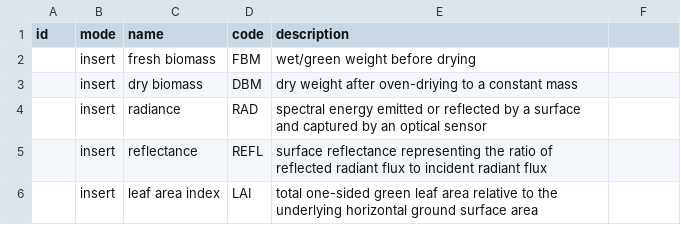
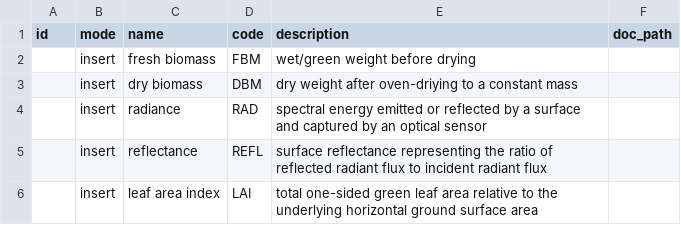
Before and after one commit to EOA-team/035_phenobase, a CSV file: seeds/hypercover/00_catalogs/02_variables.csv, drawn as a sheet; the diff names each change by its address in the sheet, - before the commit and + after, or states it on an @@ line.

Commit message:
chore: added doc path to catalog csvs

```diff
--- a/seeds/hypercover/00_catalogs/02_variables.csv
+++ b/seeds/hypercover/00_catalogs/02_variables.csv
-F1: (empty)
+F1: doc_path
```
Also changed, not shown: seeds/hypercover/00_catalogs/01_units.csv, seeds/hypercover/00_catalogs/03_crop_types.csv.
